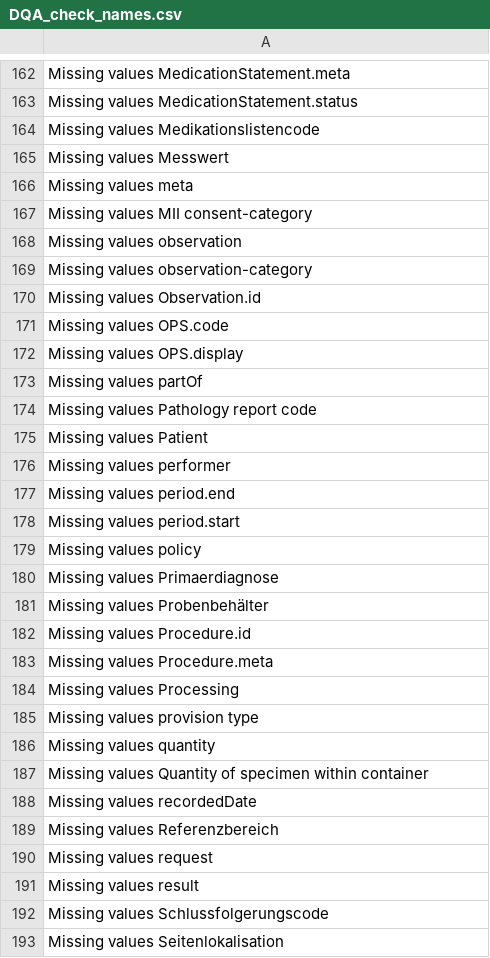
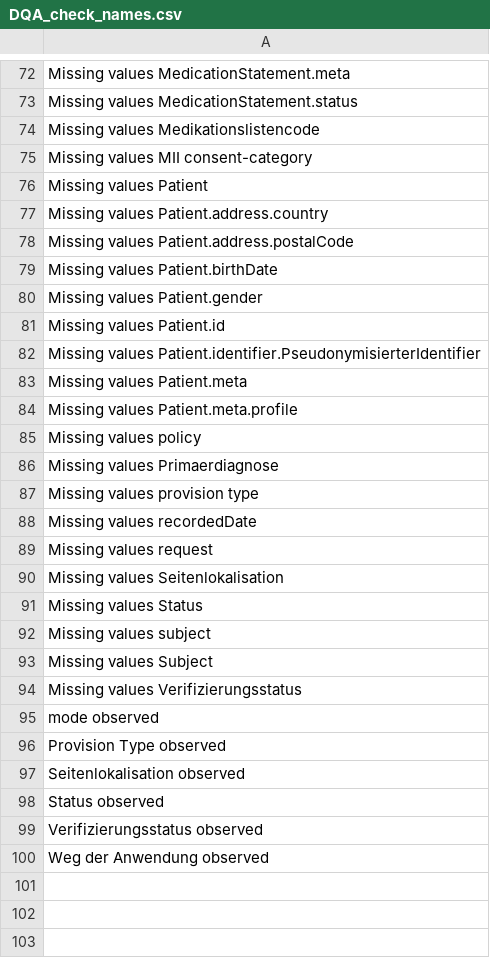
Before and after one commit to sfreiesleben/FHIRwood, a CSV file: DQA_check_names.csv, drawn as a sheet; only a part is shown, gaps mark what is left out; the shorter side is filled out with more unchanged rows; the diff covers the shown part only.

```diff
--- a/DQA_check_names.csv
+++ b/DQA_check_names.csv
@@ -164,30 +74,17 @@ Missing values MedicationStatement.status
 Missing values Medikationslistencode
-Missing values Messwert
-Missing values meta
 Missing values MII consent-category
-Missing values observation
-Missing values observation-category
-Missing values Observation.id
-Missing values OPS.code
-Missing values OPS.display
-Missing values partOf
-Missing values Pathology report code
 Missing values Patient
-Missing values performer
-Missing values period.end
-Missing values period.start
+Missing values Patient.address.country
+Missing values Patient.address.postalCode
+Missing values Patient.birthDate
+Missing values Patient.gender
+Missing values Patient.id
+Missing values Patient.identifier.PseudonymisierterIdentifier
+Missing values Patient.meta
+Missing values Patient.meta.profile
 Missing values policy
 Missing values Primaerdiagnose
-Missing values Probenbehälter
-Missing values Procedure.id
-Missing values Procedure.meta
-Missing values Processing
 Missing values provision type
-Missing values quantity
-Missing values Quantity of specimen within container
 Missing values recordedDate
-Missing values Referenzbereich
 Missing values request
-Missing values result
-Missing values Schlussfolgerungscode
 Missing values Seitenlokalisation
```
Also changed, not shown: 115 removed rows and 4 edited cells elsewhere in this file, 11 other files.
